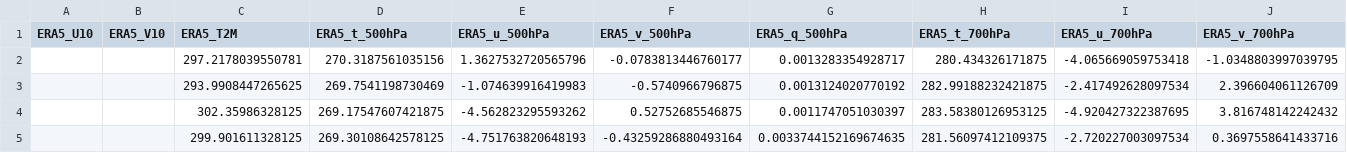
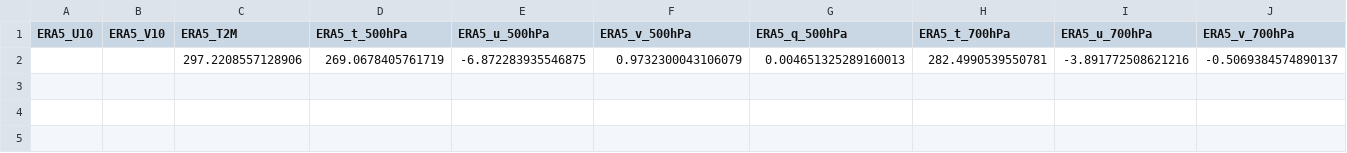
Before and after one commit to Aprameya05/CSIR-Thunderstorm-Bengaluru, a CSV file: data/gfs_realtime_43295.csv, drawn as a sheet; only a part is shown; removed rows and columns are numbered as before the commit, all else as after; rows hold the shown columns only; the diff names each change by its address in the sheet, - before the commit and + after, or states it on an @@ line.

```diff
--- a/data/gfs_realtime_43295.csv
+++ b/data/gfs_realtime_43295.csv
-row 2:  |  | 297.2178039550781 | 270.3187561035156 | 1.3627532720565796 | -0.0783813446760177 | 0.0013283354928717 | 280.434326171875 | -4.065669059753418 | -1.0348803997039795
-row 3:  |  | 293.9908447265625 | 269.7541198730469 | -1.074639916419983 | -0.5740966796875 | 0.0013124020770192 | 282.99188232421875 | -2.417492628097534 | 2.396604061126709
-row 4:  |  | 302.35986328125 | 269.17547607421875 | -4.562823295593262 | 0.52752685546875 | 0.0011747051030397 | 283.58380126953125 | -4.920427322387695 | 3.816748142242432
-row 5:  |  | 299.901611328125 | 269.30108642578125 | -4.751763820648193 | -0.43259286880493164 | 0.0033744152169674635 | 281.56097412109375 | -2.720227003097534 | 0.3697558641433716
+row 2:  |  | 297.2208557128906 | 269.0678405761719 | -6.872283935546875 | 0.9732300043106079 | 0.004651325289160013 | 282.4990539550781 | -3.891772508621216 | -0.5069384574890137
```
Also changed, not shown: data/forecast_log.csv, data/upperair_realtime_43295.csv, 7 other files.
